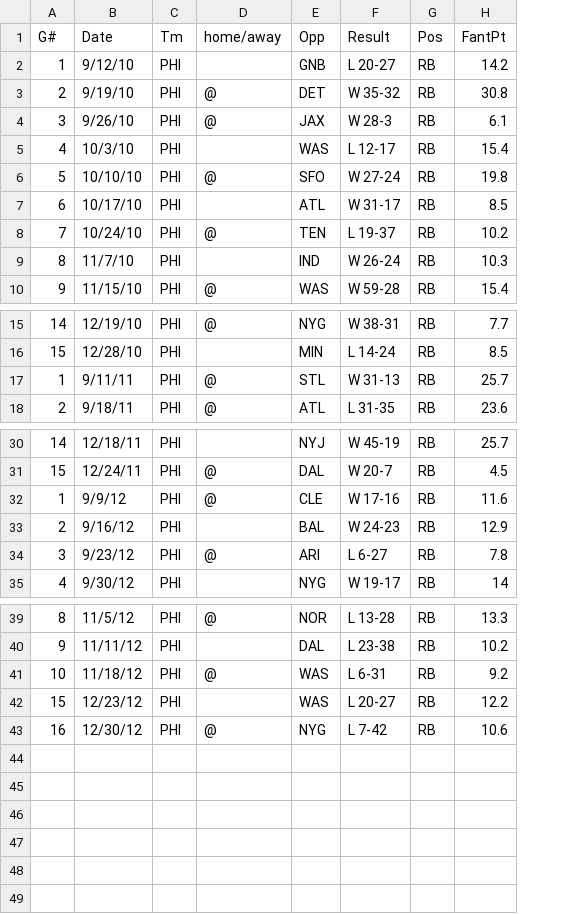
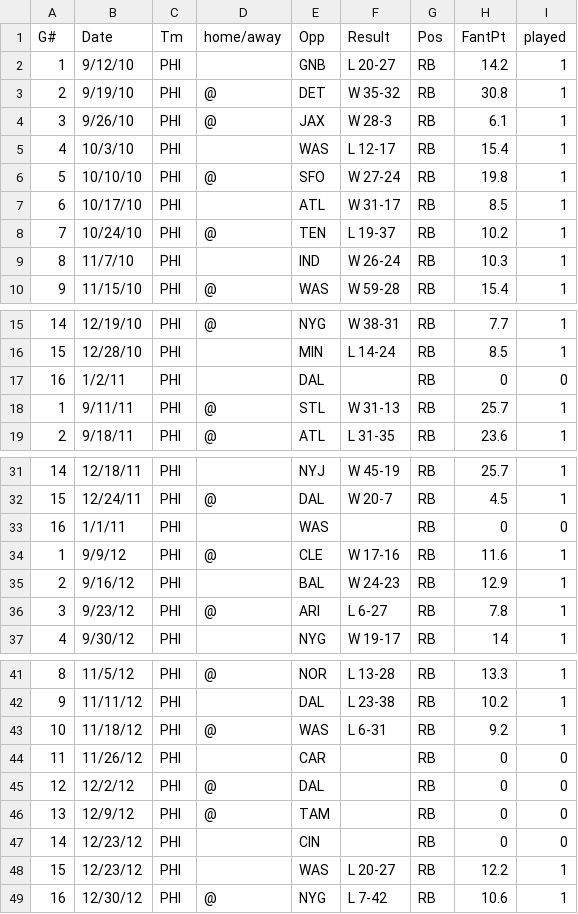
Before and after one commit to mpdettmar/Fantasy-Football-Player-Predictions, a CSV file: data/data_raw/players/mccoy.csv, drawn as a sheet; only a part is shown, gaps mark what is left out; the diff names each change by its address in the sheet, - before the commit and + after, or states it on an @@ line.

Commit message:
readded games where player sat to base player datasets along with flag of whether or not they played

```diff
--- a/data/data_raw/players/mccoy.csv
+++ b/data/data_raw/players/mccoy.csv
+column I (played), rows 2-10: all 1; rows 15-16: 1 | 1; rows 18-19: 1 | 1; rows 31-32: 1 | 1; rows 34-37: all 1; rows 41-43: all 1; rows 48-49: 1 | 1
+row 17: 16 | 1/2/11 | PHI |  | DAL |  | RB | 0 | 0
+row 33: 16 | 1/1/11 | PHI |  | WAS |  | RB | 0 | 0
+row 44: 11 | 11/26/12 | PHI |  | CAR |  | RB | 0 | 0
+row 45: 12 | 12/2/12 | PHI | @ | DAL |  | RB | 0 | 0
+row 46: 13 | 12/9/12 | PHI | @ | TAM |  | RB | 0 | 0
+row 47: 14 | 12/23/12 | PHI |  | CIN |  | RB | 0 | 0
```
Also changed, not shown: data/data_raw/players/brady.csv.
